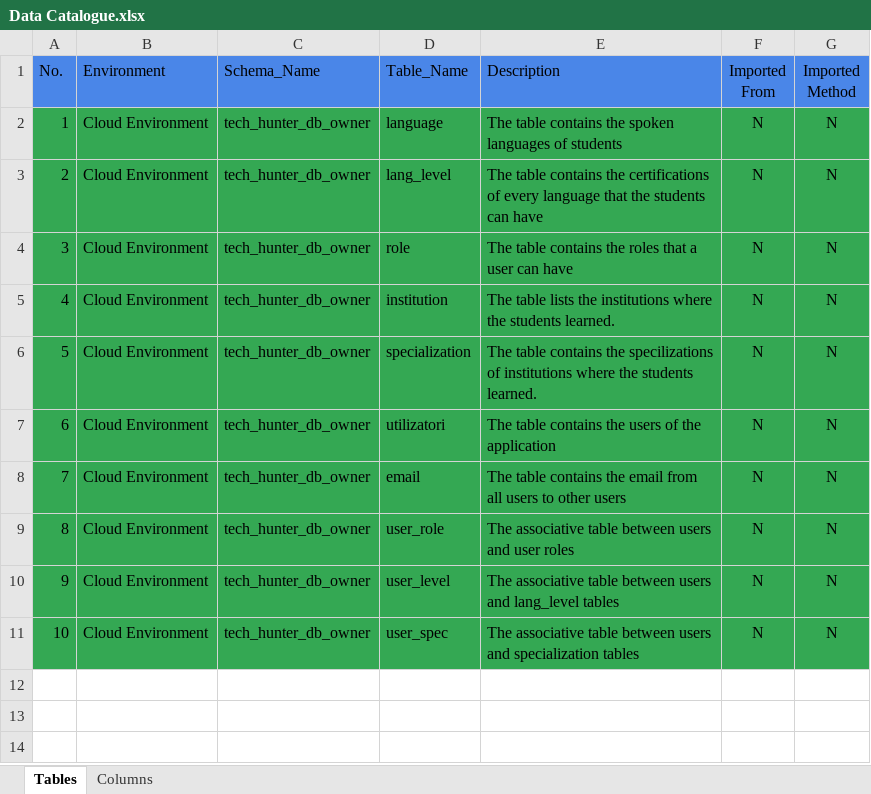
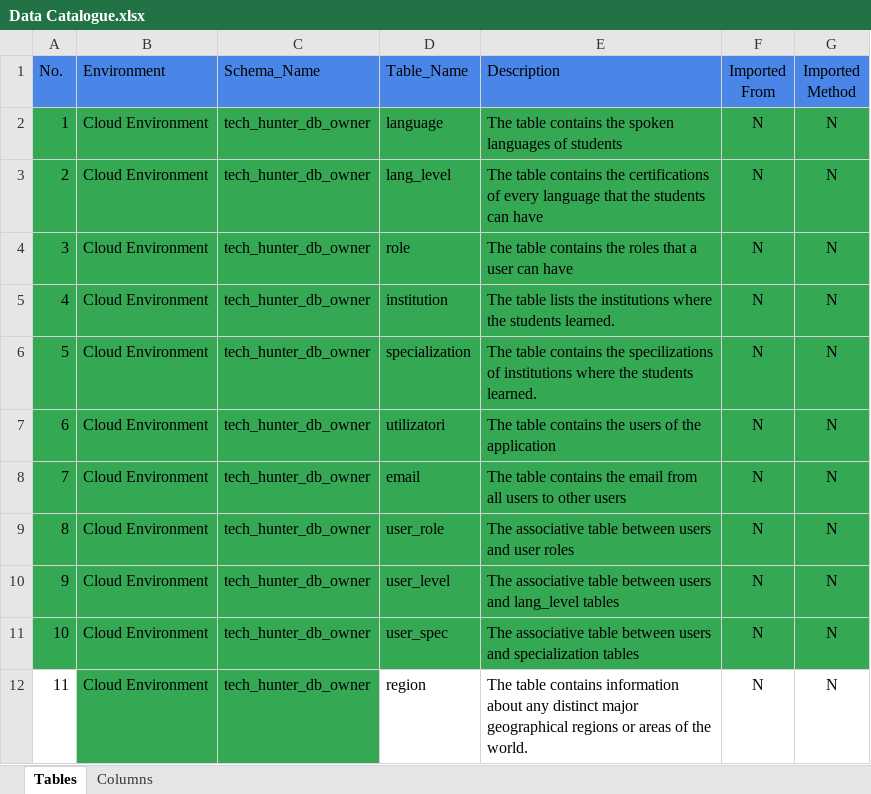
Before and after one commit to ProcopieGabi0112/Tech_Hunt_Engine, an Excel workbook: 1. Application/2. Specifications/1. Data_Catalogue/Data Catalogue.xlsx, sheet Tables, drawn as a sheet; values as stored, in another font and other column widths than the file's, no borders; the diff names each change by its address in the sheet, - before the commit and + after, or states it on an @@ line.

```diff
--- a/1. Application/2. Specifications/1. Data_Catalogue/Data Catalogue.xlsx (sheet Tables)
+++ b/1. Application/2. Specifications/1. Data_Catalogue/Data Catalogue.xlsx (sheet Tables)
+row 12: 11 | Cloud Environment | tech_hunter_db_owner | region | The table contains information about any distinct major geographical regions or areas of the world. | N | N
```
Also changed, not shown: sheet Columns.
